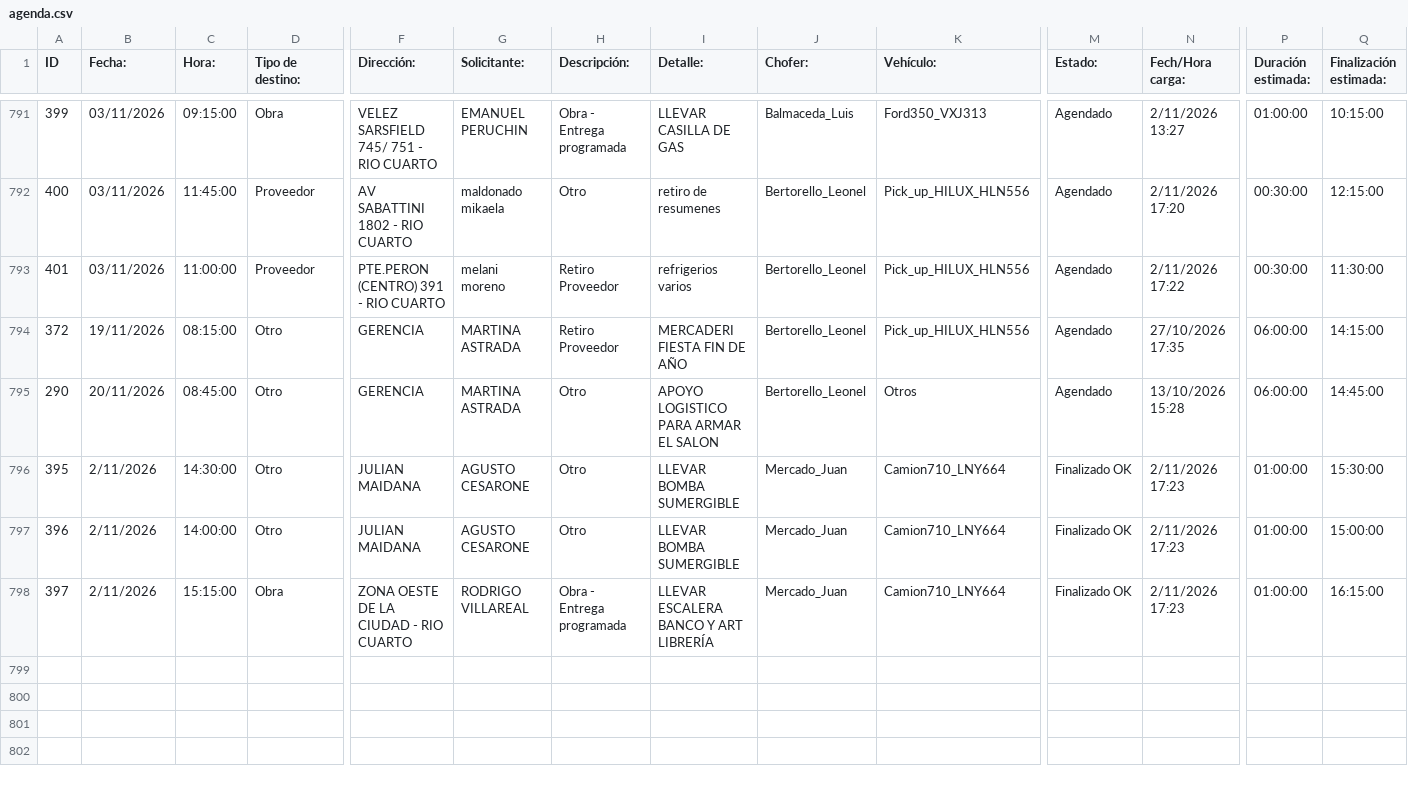
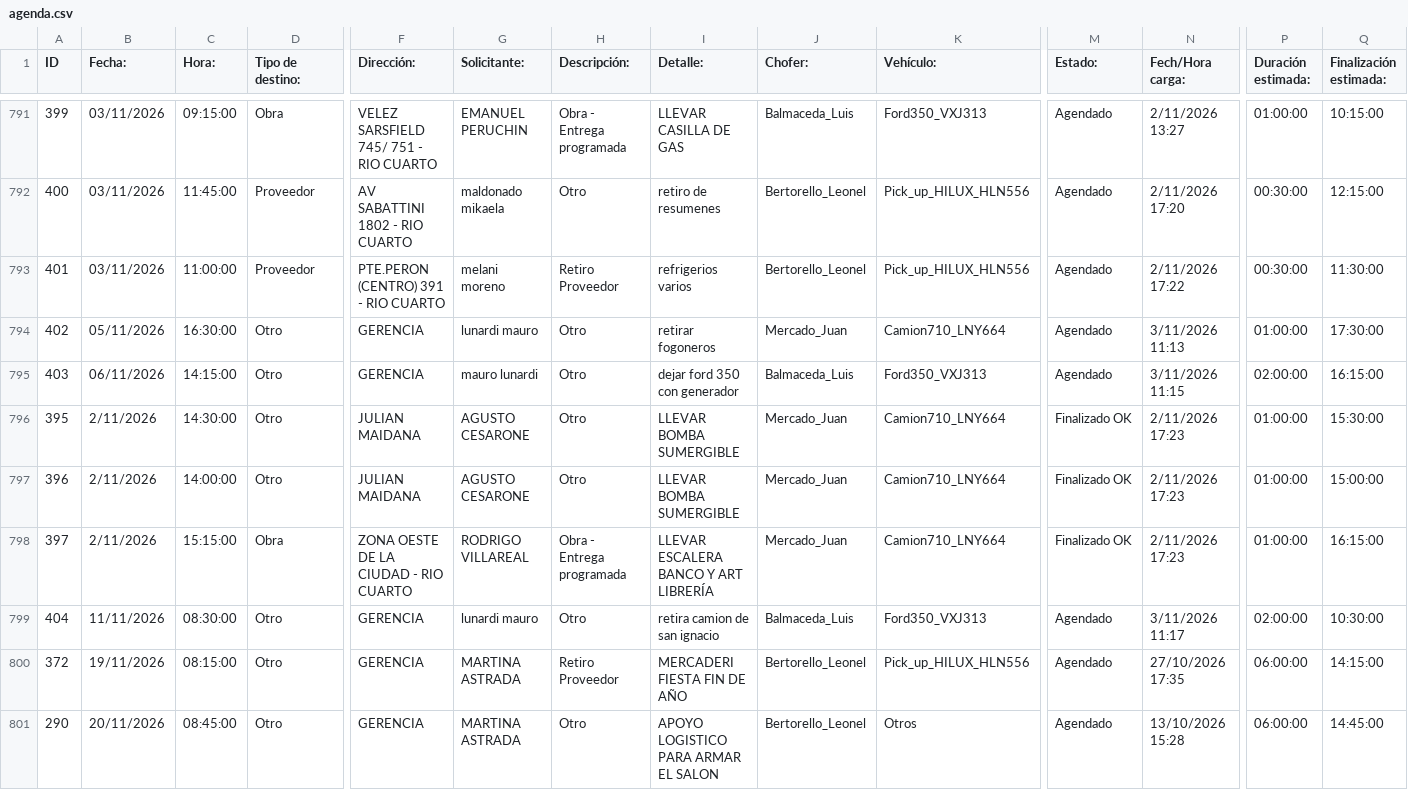
Before and after one commit to MEugenia96/agenda-deposito, a CSV file: agenda.csv, drawn as a sheet; only a part is shown, gaps mark what is left out; rows hold the shown columns only; the diff names each change by its address in the sheet, - before the commit and + after, or states it on an @@ line.

Commit message:
Auto-update agenda

```diff
--- a/agenda.csv
+++ b/agenda.csv
+row 794: 402 | 05/11/2026 | 16:30:00 | Otro | GERENCIA | lunardi mauro | Otro | retirar fogoneros | Mercado_Juan | Camion710_LNY664 | Agendado | 3/11/2026 11:13 | 01:00:00 | 17:30:00
-A795 (ID): 290
+A795 (ID): 403
-B795 (Fecha:): 20/11/2026
+B795 (Fecha:): 06/11/2026
-C795 (Hora:): 08:45:00
+C795 (Hora:): 14:15:00
-G795 (Solicitante:): MARTINA ASTRADA
+G795 (Solicitante:): mauro lunardi
-I795 (Detalle:): APOYO LOGISTICO PARA ARMAR EL SALON
+I795 (Detalle:): dejar ford 350 con generador
-J795 (Chofer:): Bertorello_Leonel
+J795 (Chofer:): Balmaceda_Luis
-K795 (Vehículo:): Otros
+K795 (Vehículo:): Ford350_VXJ313
-N795 (Fech/Hora carga:): 13/10/2026 15:28
+N795 (Fech/Hora carga:): 3/11/2026 11:15
-P795 (Duración estimada:): 06:00:00
+P795 (Duración estimada:): 02:00:00
-Q795 (Finalización estimada:): 14:45:00
+Q795 (Finalización estimada:): 16:15:00
+row 799: 404 | 11/11/2026 | 08:30:00 | Otro | GERENCIA | lunardi mauro | Otro | retira camion de san ignacio | Balmaceda_Luis | Ford350_VXJ313 | Agendado | 3/11/2026 11:17 | 02:00:00 | 10:30:00
@@ row 794 moved to row 800: 372 @@
+row 801: 290 | 20/11/2026 | 08:45:00 | Otro | GERENCIA | MARTINA ASTRADA | Otro | APOYO LOGISTICO PARA ARMAR EL SALON | Bertorello_Leonel | Otros | Agendado | 13/10/2026 15:28 | 06:00:00 | 14:45:00
```
